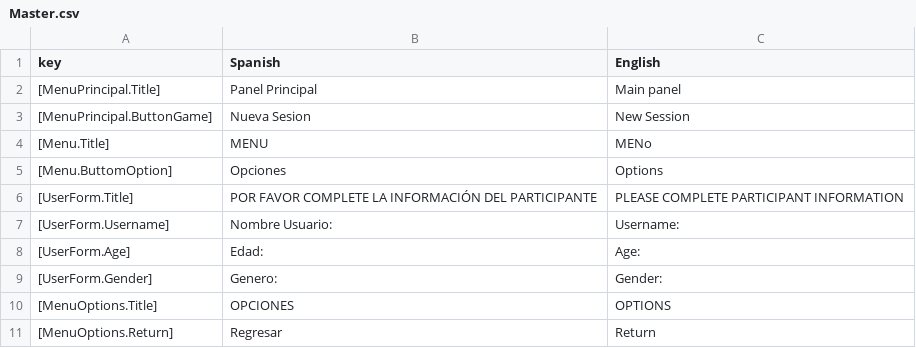
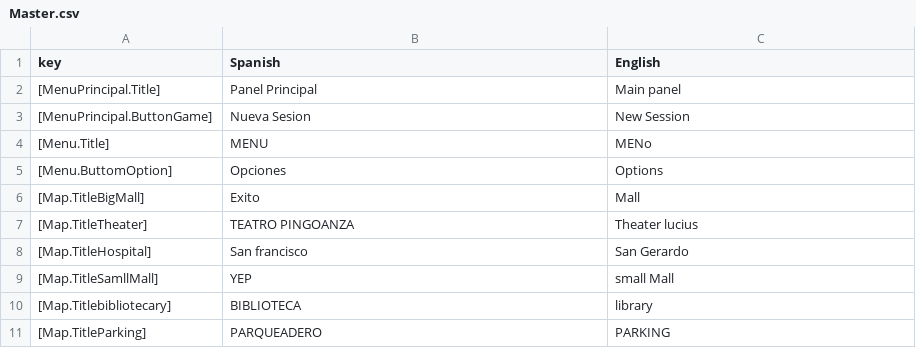
Before and after one commit to VRUsco/unity, a CSV file: Assets/SimpleLocalization/Resources/Localization/Master.csv, drawn as a sheet; removed rows and columns are numbered as before the commit, all else as after; the diff names each change by its address in the sheet, - before the commit and + after, or states it on an @@ line.

```diff
--- a/Assets/SimpleLocalization/Resources/Localization/Master.csv
+++ b/Assets/SimpleLocalization/Resources/Localization/Master.csv
-row 6: [UserForm.Title] | POR FAVOR COMPLETE LA INFORMACIÓN DEL PARTICIPANTE | PLEASE COMPLETE PARTICIPANT INFORMATION
-row 7: [UserForm.Username] | Nombre Usuario: | Username:
-row 8: [UserForm.Age] | Edad: | Age:
-row 9: [UserForm.Gender] | Genero: | Gender:
-row 10: [MenuOptions.Title] | OPCIONES | OPTIONS
-row 11: [MenuOptions.Return] | Regresar | Return
+row 6: [Map.TitleBigMall] | Exito | Mall
+row 7: [Map.TitleTheater] | TEATRO PINGOANZA | Theater lucius
+row 8: [Map.TitleHospital] | San francisco | San Gerardo
+row 9: [Map.TitleSamllMall] | YEP | small Mall
+row 10: [Map.Titlebibliotecary] | BIBLIOTECA | library
+row 11: [Map.TitleParking] | PARQUEADERO | PARKING
```
Also changed, not shown: 13 other files.
